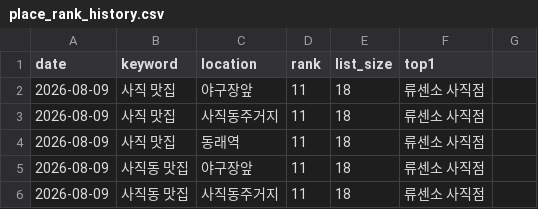
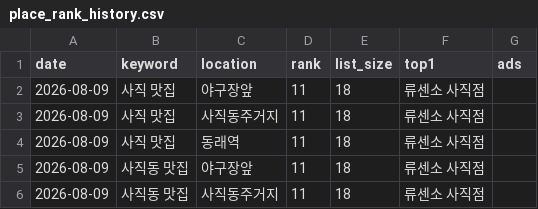
Before and after one commit to leecisung/royalhof-dashboard, a CSV file: data/place_rank_history.csv, drawn as a sheet; only a part is shown; the diff names each change by its address in the sheet, - before the commit and + after, or states it on an @@ line.

```diff
--- a/data/place_rank_history.csv
+++ b/data/place_rank_history.csv
-G1: (empty)
+G1: ads
```
Also changed, not shown: 5 other files.
